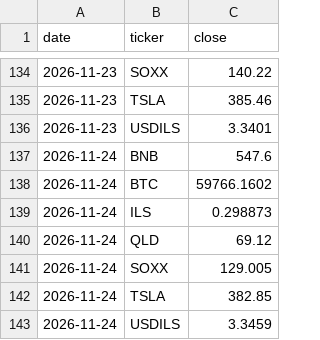
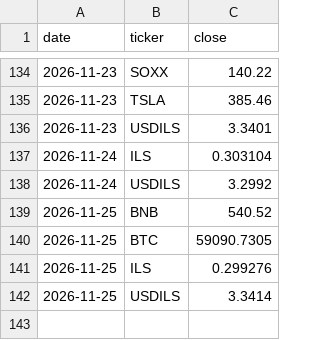
Before and after one commit to Lir5353/tik-9f3k2, a CSV file: prices.csv, drawn as a sheet; only a part is shown, gaps mark what is left out.

```diff
--- a/prices.csv
+++ b/prices.csv
@@ -136,8 +136,7 @@ date,ticker,close
 2026-11-23,USDILS,3.3401
-2026-11-24,BNB,547.6
-2026-11-24,BTC,59766.1602
-2026-11-24,ILS,0.298873
-2026-11-24,QLD,69.12
-2026-11-24,SOXX,129.005
-2026-11-24,TSLA,382.85
-2026-11-24,USDILS,3.3459
+2026-11-24,ILS,0.303104
+2026-11-24,USDILS,3.2992
+2026-11-25,BNB,540.52
+2026-11-25,BTC,59090.7305
+2026-11-25,ILS,0.299276
+2026-11-25,USDILS,3.3414
```
Also changed, not shown: 1 other file.
